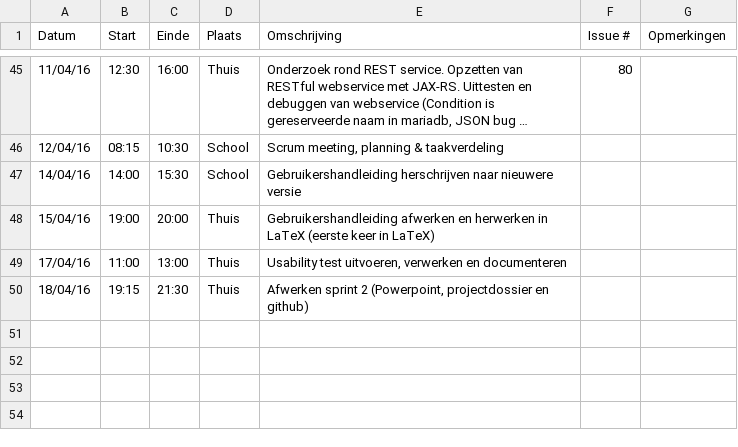
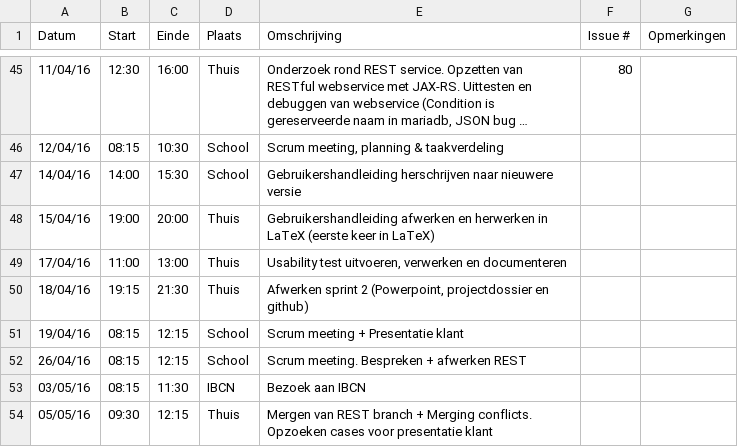
Before and after one commit to verkeergent/Traffic-Travel-Time-Analyzer-4, a CSV file: Niels-VerbeeckLogboek.csv, drawn as a sheet; only a part is shown, gaps mark what is left out; long unchanged cells end in ….

Commit message:
Update Niels-VerbeeckLogboek.csv

```diff
--- a/Niels-VerbeeckLogboek.csv
+++ b/Niels-VerbeeckLogboek.csv
@@ -50 +50,5 @@ Datum,Start,Einde,Plaats,Omschrijving,Issue #,Opmerkingen
 18/04/16,19:15,21:30,Thuis,"Afwerken sprint 2 (Powerpoint, projectdossier en github)",,
+19/04/16,08:15,12:15,School,"Scrum meeting + Presentatie klant",,
+26/04/16,08:15,12:15,School,"Scrum meeting. Bespreken + afwerken REST",,
+03/05/16,08:15,11:30,IBCN,"Bezoek aan IBCN",,
+05/05/16,09:30,12:15,Thuis,"Mergen van REST branch + Merging conflicts. Opzoeken cases voor presentatie klant",,
```
